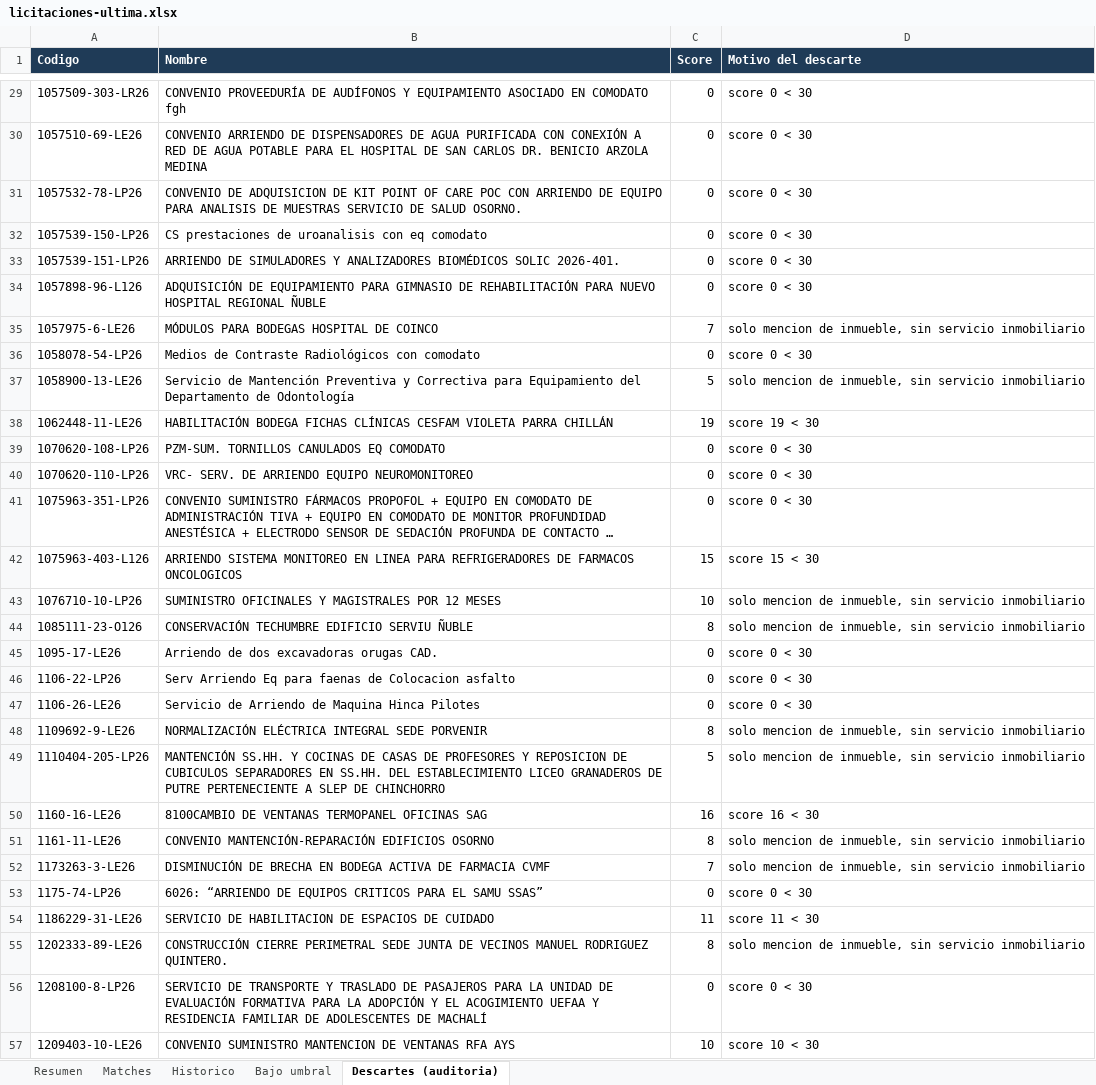
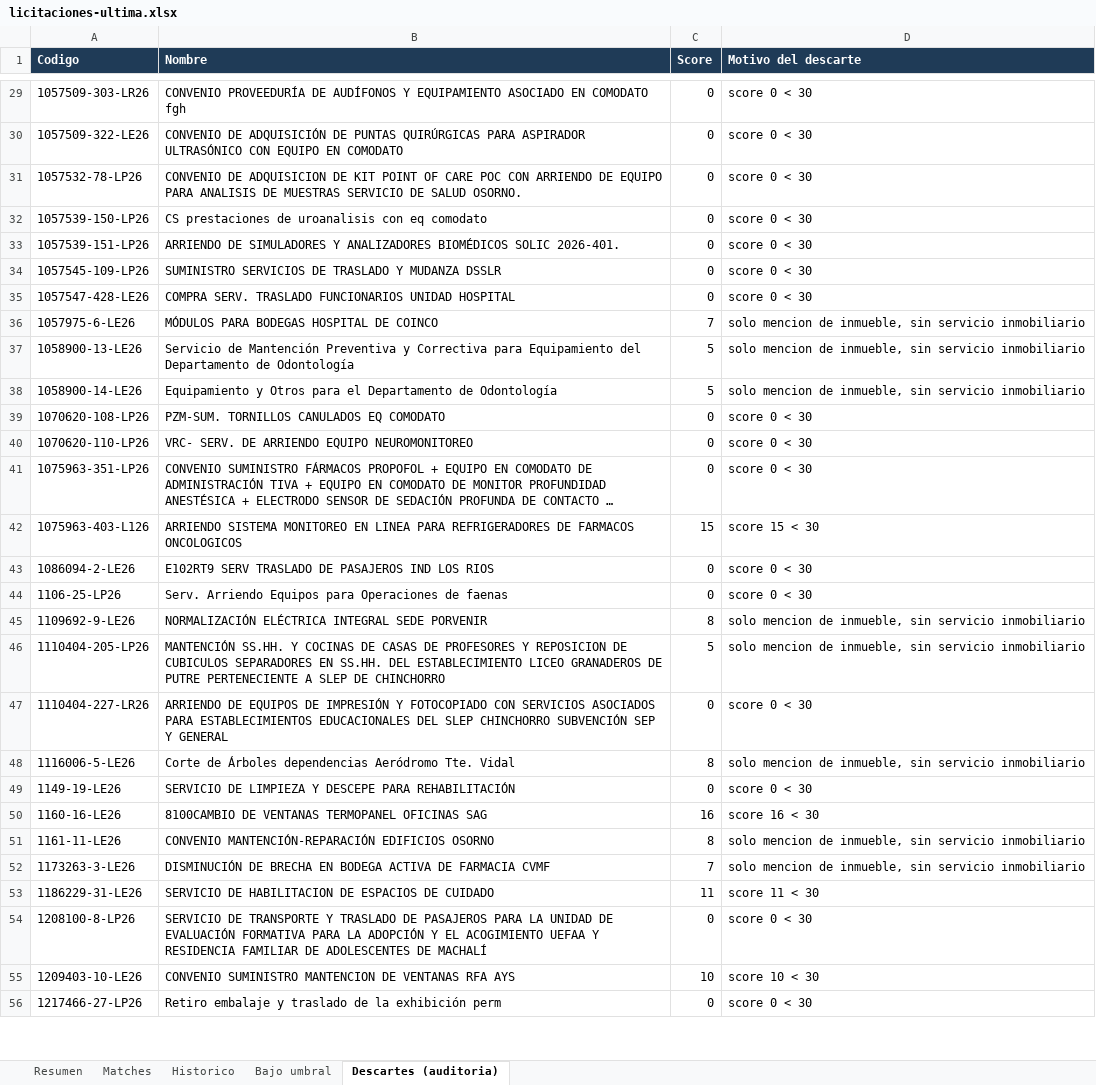
Before and after one commit to Strolj-Oderlink/radar-licitaciones, an Excel workbook: docs/licitaciones-ultima.xlsx, sheet Descartes (auditoria), drawn as a sheet; only a part is shown, gaps mark what is left out; the shorter side is filled out with more unchanged rows; long unchanged cells end in …; values as stored, in another font and other column widths than the file's, no borders; removed rows and columns are numbered as before the commit, all else as after; the diff covers the shown part only; the diff names each change by its address in the sheet, - before the commit and + after, or states it on an @@ line.

```diff
--- a/docs/licitaciones-ultima.xlsx (sheet Descartes (auditoria))
+++ b/docs/licitaciones-ultima.xlsx (sheet Descartes (auditoria))
-A30 (Codigo): 1057510-69-LE26
+A30 (Codigo): 1057509-322-LE26
-B30 (Nombre): CONVENIO ARRIENDO DE DISPENSADORES DE AGUA PURIFICADA CON CONEXIÓN A RED DE AGUA POTABLE PARA EL HOSPITAL DE SAN CARLOS DR. BENICIO ARZOLA MEDINA
+B30 (Nombre): CONVENIO DE ADQUISICIÓN DE PUNTAS QUIRÚRGICAS PARA ASPIRADOR ULTRASÓNICO CON EQUIPO EN COMODATO
+row 34: 1057545-109-LP26 | SUMINISTRO SERVICIOS DE TRASLADO Y MUDANZA DSSLR | 0 | score 0 < 30
-A35 (Codigo): 1057898-96-L126
+A35 (Codigo): 1057547-428-LE26
-B35 (Nombre): ADQUISICIÓN DE EQUIPAMIENTO PARA GIMNASIO DE REHABILITACIÓN PARA NUEVO HOSPITAL REGIONAL ÑUBLE
+B35 (Nombre): COMPRA SERV. TRASLADO FUNCIONARIOS UNIDAD HOSPITAL
-row 36: 1058078-54-LP26 | Medios de Contraste Radiológicos con comodato | 0 | score 0 < 30
-row 38: 1062448-11-LE26 | HABILITACIÓN BODEGA FICHAS CLÍNICAS CESFAM VIOLETA PARRA CHILLÁN | 19 | score 19 < 30
+row 38: 1058900-14-LE26 | Equipamiento y Otros para el Departamento de Odontología | 5 | solo mencion de inmueble, sin servicio inmobiliario
-row 43: 1076710-10-LP26 | SUMINISTRO OFICINALES Y MAGISTRALES POR 12 MESES | 10 | solo mencion de inmueble, sin servicio inmobiliario
-row 44: 1085111-23-O126 | CONSERVACIÓN TECHUMBRE EDIFICIO SERVIU ÑUBLE | 8 | solo mencion de inmueble, sin servicio inmobiliario
-A43 (Codigo): 1095-17-LE26
+A43 (Codigo): 1086094-2-LE26
-B43 (Nombre): Arriendo de dos excavadoras orugas CAD.
+B43 (Nombre): E102RT9 SERV TRASLADO DE PASAJEROS IND LOS RIOS
-A44 (Codigo): 1106-22-LP26
+A44 (Codigo): 1106-25-LP26
-B44 (Nombre): Serv Arriendo Eq para faenas de Colocacion asfalto
+B44 (Nombre): Serv. Arriendo Equipos para Operaciones de faenas
-row 47: 1106-26-LE26 | Servicio de Arriendo de Maquina Hinca Pilotes | 0 | score 0 < 30
+row 47: 1110404-227-LR26 | ARRIENDO DE EQUIPOS DE IMPRESIÓN Y FOTOCOPIADO CON SERVICIOS ASOCIADOS PARA ESTABLECIMIENTOS EDUCACIONALES DEL SLEP CHINCHORRO SUBVENCIÓN SEP Y GENERAL | 0 | score 0 < 30
+row 48: 1116006-5-LE26 | Corte de Árboles dependencias Aeródromo Tte. Vidal | 8 | solo mencion de inmueble, sin servicio inmobiliario
+row 49: 1149-19-LE26 | SERVICIO DE LIMPIEZA Y DESCEPE PARA REHABILITACIÓN | 0 | score 0 < 30
-row 53: 1175-74-LP26 | 6026: “ARRIENDO DE EQUIPOS CRITICOS PARA EL SAMU SSAS” | 0 | score 0 < 30
-row 55: 1202333-89-LE26 | CONSTRUCCIÓN CIERRE PERIMETRAL SEDE JUNTA DE VECINOS MANUEL RODRIGUEZ QUINTERO. | 8 | solo mencion de inmueble, sin servicio inmobiliario
```
Also changed, not shown: 74 added rows, 68 removed rows and 22 edited cells elsewhere in this sheet, sheet Matches, sheet Historico, sheet Bajo umbral, sheet Resumen, 6 other files.
